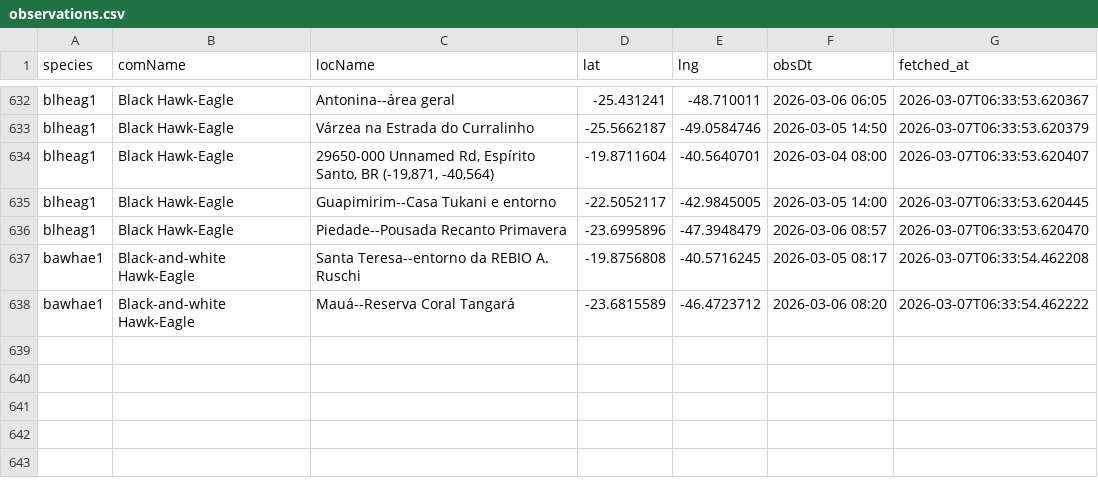
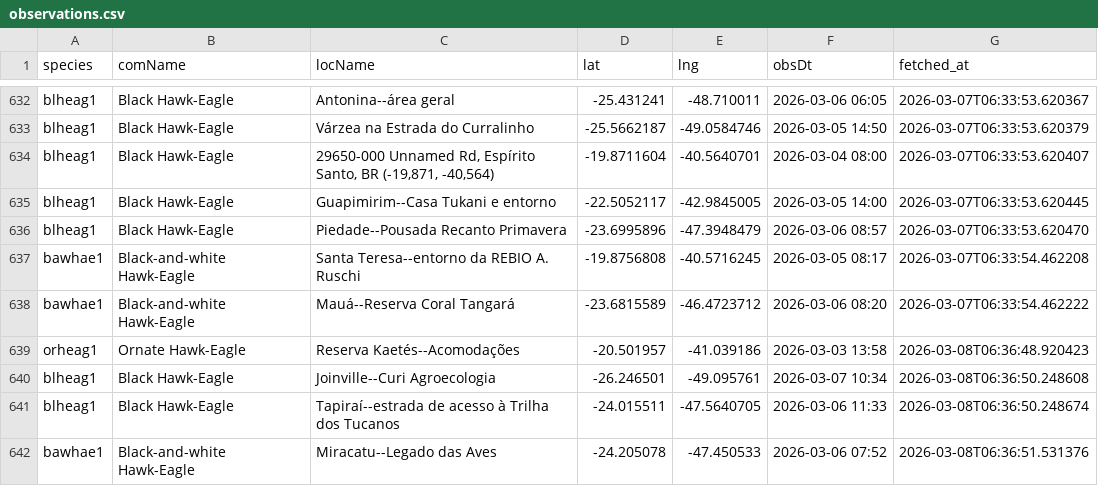
Before and after one commit to LucasEmerickTorrezani/ebird-aguias-de-penacho-dashboard, a CSV file: data/observations.csv, drawn as a sheet; only a part is shown, gaps mark what is left out.

```diff
--- a/data/observations.csv
+++ b/data/observations.csv
@@ -638 +638,5 @@ bawhae1,Black-and-white Hawk-Eagle,Santa Teresa--entorno da REBIO A. Ruschi,-19.
 bawhae1,Black-and-white Hawk-Eagle,Mauá--Reserva Coral Tangará,-23.6815589,-46.4723712,2026-03-06 08:20,2026-03-07T06:33:54.462222
+orheag1,Ornate Hawk-Eagle,Reserva Kaetés--Acomodações,-20.501957,-41.039186,2026-03-03 13:58,2026-03-08T06:36:48.920423
+blheag1,Black Hawk-Eagle,Joinville--Curi Agroecologia,-26.246501,-49.095761,2026-03-07 10:34,2026-03-08T06:36:50.248608
+blheag1,Black Hawk-Eagle,Tapiraí--estrada de acesso à Trilha dos Tucanos,-24.015511,-47.5640705,2026-03-06 11:33,2026-03-08T06:36:50.248674
+bawhae1,Black-and-white Hawk-Eagle,Miracatu--Legado das Aves,-24.205078,-47.450533,2026-03-06 07:52,2026-03-08T06:36:51.531376
```
